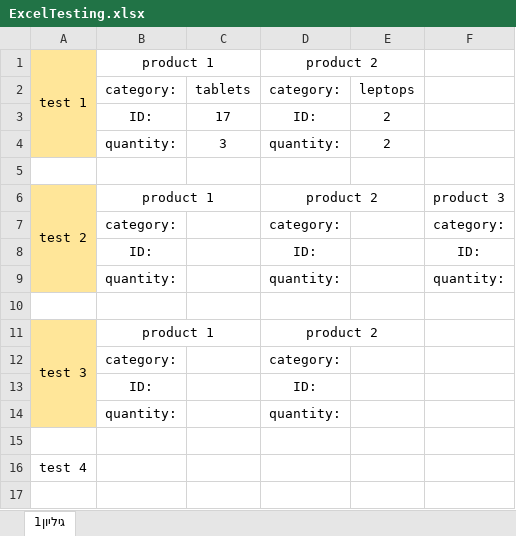
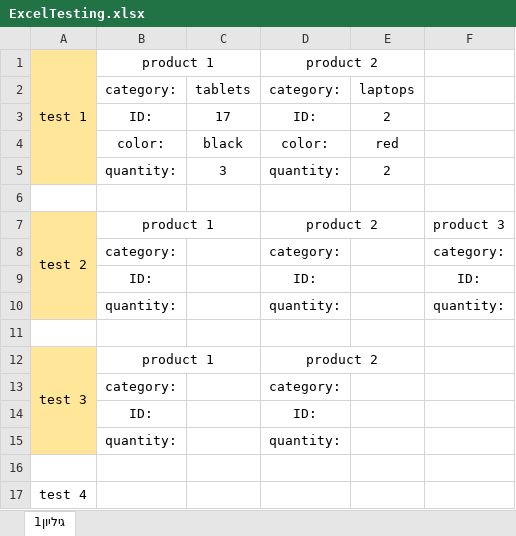
Before and after one commit to yustshachar/Project_selenium, an Excel workbook: Shachar_Guy/ExcelTesting.xlsx, sheet גיליון1, drawn as a sheet; values as stored, in another font and other column widths than the file's, no borders; the diff names each change by its address in the sheet, - before the commit and + after, or states it on an @@ line.

```diff
--- a/Shachar_Guy/ExcelTesting.xlsx (sheet גיליון1)
+++ b/Shachar_Guy/ExcelTesting.xlsx (sheet גיליון1)
-E2: leptops
+E2: laptops
+row 4:  | color: | black | color: | red
```
Also changed, not shown: 5 other files.
